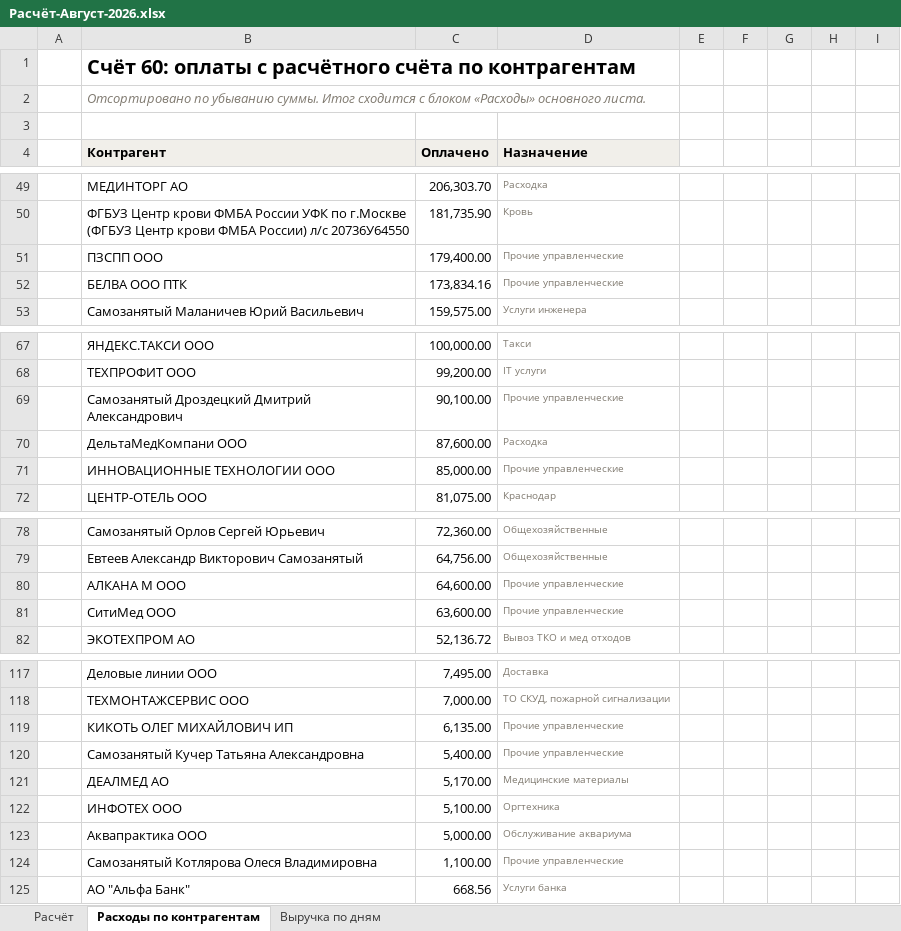
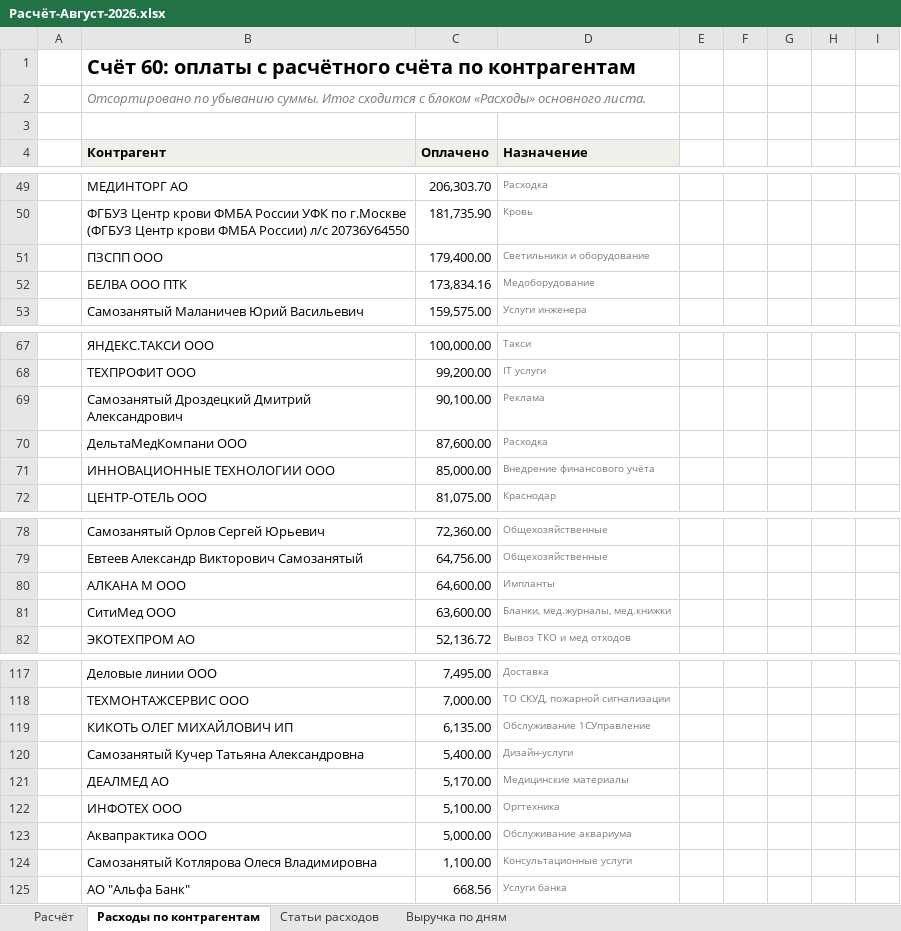
Before and after one commit to casaevteev-creator/-, an Excel workbook: out/Расчёт-Август-2026.xlsx, sheet Расходы по контрагентам, drawn as a sheet; only a part is shown, gaps mark what is left out; values as stored, in another font and other column widths than the file's, no borders; the diff covers the shown part only; the diff names each change by its address in the sheet, - before the commit and + after, or states it on an @@ line.

```diff
--- a/out/Расчёт-Август-2026.xlsx (sheet Расходы по контрагентам)
+++ b/out/Расчёт-Август-2026.xlsx (sheet Расходы по контрагентам)
+sheet tab: Статьи расходов
-D51 (Назначение): Прочие управленческие
+D51 (Назначение): Светильники и оборудование
-D52 (Назначение): Прочие управленческие
+D52 (Назначение): Медоборудование
-D69 (Назначение): Прочие управленческие
+D69 (Назначение): Реклама
-D71 (Назначение): Прочие управленческие
+D71 (Назначение): Внедрение финансового учёта
-D80 (Назначение): Прочие управленческие
+D80 (Назначение): Импланты
-D81 (Назначение): Прочие управленческие
+D81 (Назначение): Бланки, мед.журналы, мед.книжки
-D119 (Назначение): Прочие управленческие
+D119 (Назначение): Обслуживание 1СУправление
-D120 (Назначение): Прочие управленческие
+D120 (Назначение): Дизайн-услуги
-D124 (Назначение): Прочие управленческие
+D124 (Назначение): Консультационные услуги
```
Also changed, not shown: 2 edited cells elsewhere in this sheet, sheet Расчёт, out/Расшифровка-отчёта-Август-2026.xlsx, 5 other files.
